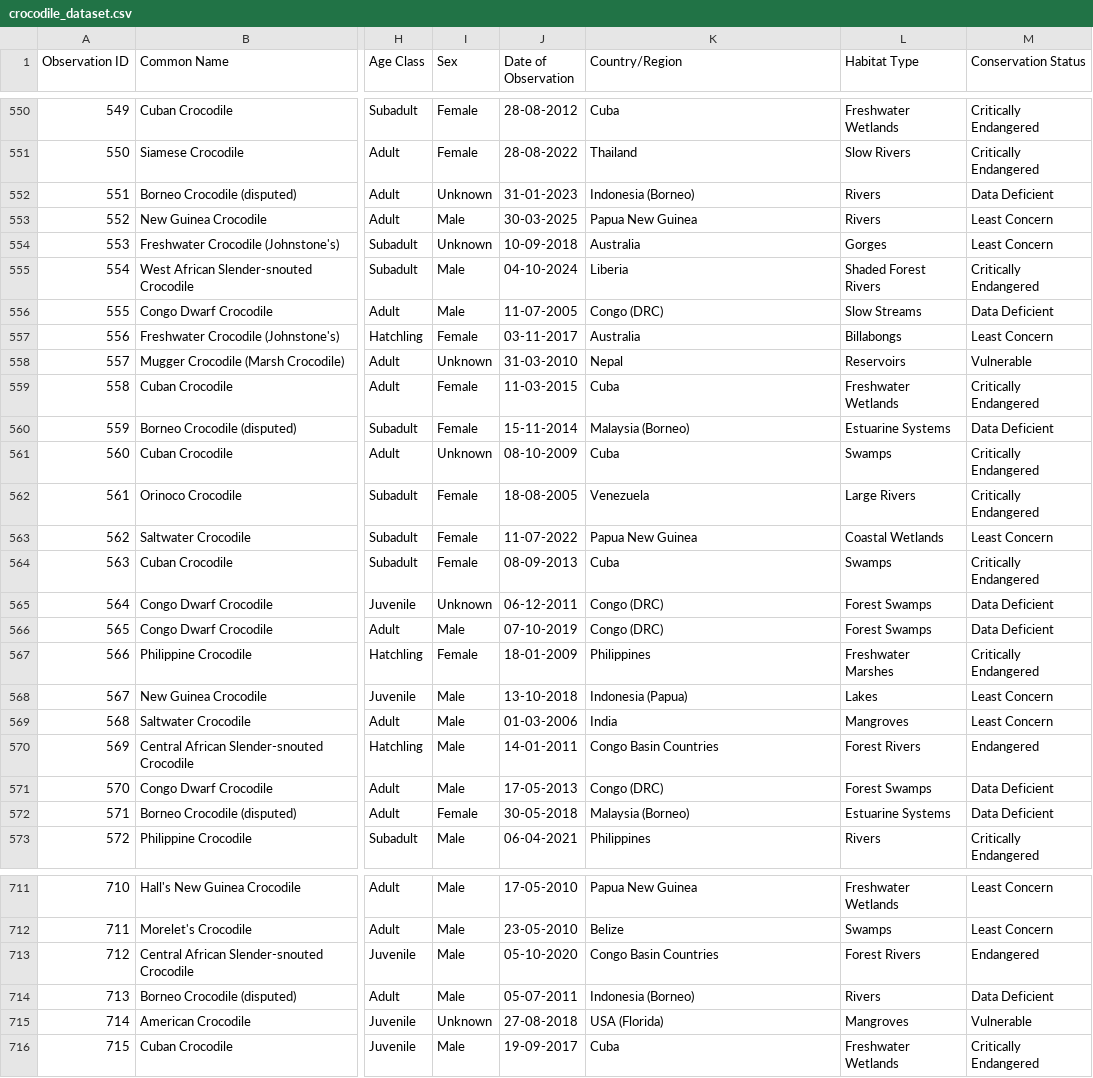
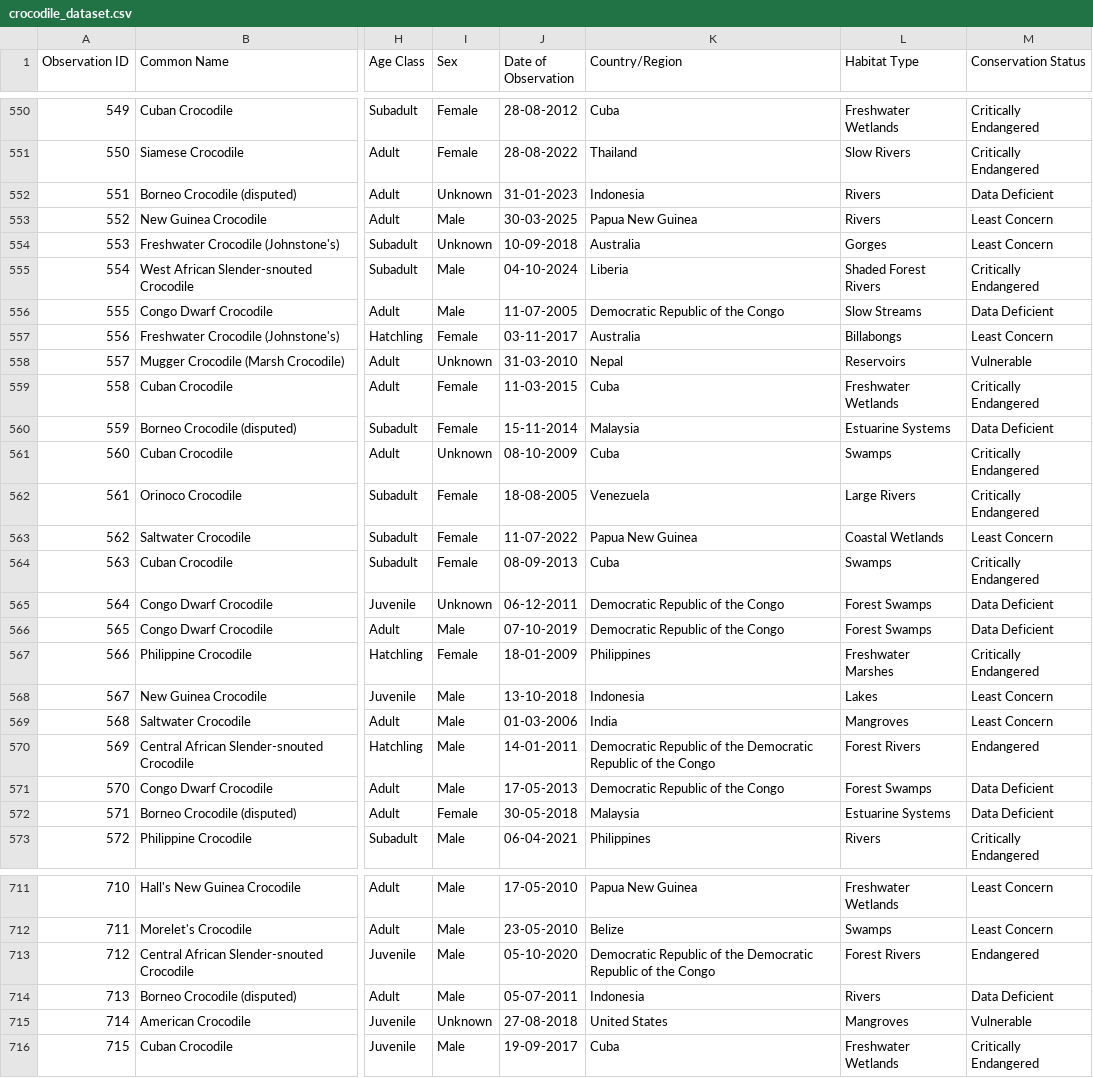
Before and after one commit to abs-j/crocodile-map, a CSV file: crocodile_dataset.csv, drawn as a sheet; only a part is shown, gaps mark what is left out; the diff covers the shown part only; the diff names each change by its address in the sheet, - before the commit and + after, or states it on an @@ line.

```diff
--- a/crocodile_dataset.csv
+++ b/crocodile_dataset.csv
-K552 (Country/Region): Indonesia (Borneo)
+K552 (Country/Region): Indonesia
-K556 (Country/Region): Congo (DRC)
+K556 (Country/Region): Democratic Republic of the Congo
-K560 (Country/Region): Malaysia (Borneo)
+K560 (Country/Region): Malaysia
-K565:K566 (Country/Region): Congo (DRC)
+K565:K566 (Country/Region): Democratic Republic of the Congo
-K568 (Country/Region): Indonesia (Papua)
+K568 (Country/Region): Indonesia
-K570 (Country/Region): Congo Basin Countries
+K570 (Country/Region): Democratic Republic of the Democratic Republic of the Congo
-K571 (Country/Region): Congo (DRC)
+K571 (Country/Region): Democratic Republic of the Congo
-K572 (Country/Region): Malaysia (Borneo)
+K572 (Country/Region): Malaysia
-K713 (Country/Region): Congo Basin Countries
+K713 (Country/Region): Democratic Republic of the Democratic Republic of the Congo
-K714 (Country/Region): Indonesia (Borneo)
+K714 (Country/Region): Indonesia
-K715 (Country/Region): USA (Florida)
+K715 (Country/Region): United States
```
Also changed, not shown: 167 edited cells elsewhere in this file, 6 other files.
